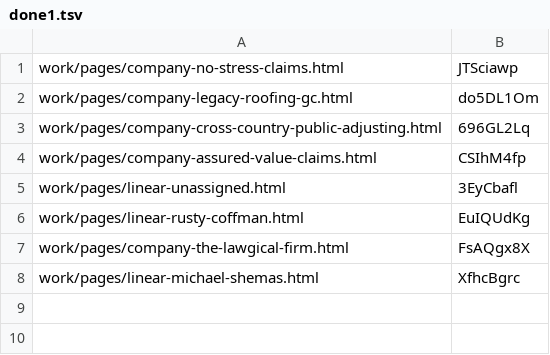
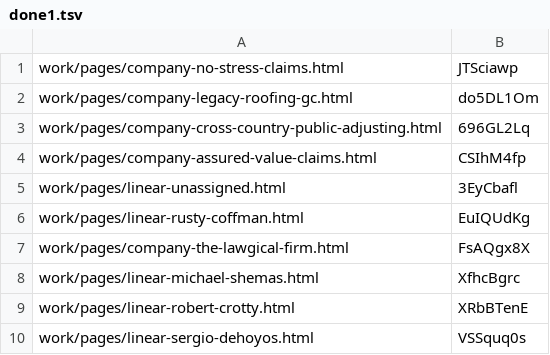
Before and after one commit to josephdittmanappraiser-ai/contractorupdates, a TSV file: work/publish/done1.tsv, drawn as a sheet.

```diff
--- a/work/publish/done1.tsv
+++ b/work/publish/done1.tsv
@@ -8 +8,3 @@ work/pages/company-the-lawgical-firm.html	FsAQgx8X
 work/pages/linear-michael-shemas.html	XfhcBgrc
+work/pages/linear-robert-crotty.html	XRbBTenE
+work/pages/linear-sergio-dehoyos.html	VSSquq0s
```
Also changed, not shown: 14 other files.
